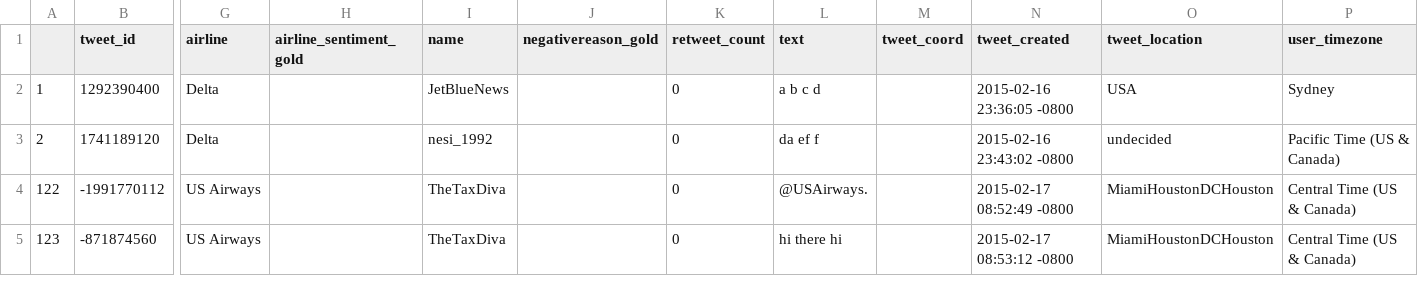
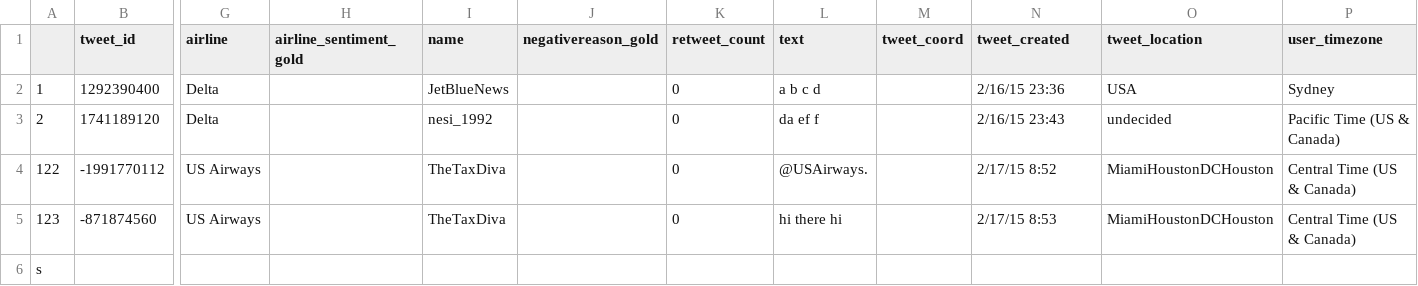
Before and after one commit to susuchac/ECS160HW4, a CSV file: ex.csv, drawn as a sheet; only a part is shown, gaps mark what is left out; rows hold the shown columns only; the diff names each change by its address in the sheet, - before the commit and + after, or states it on an @@ line.

```diff
--- a/ex.csv
+++ b/ex.csv
-N2 (tweet_created): 2015-02-16 23:36:05 -0800
+N2 (tweet_created): 2/16/15 23:36
-N3 (tweet_created): 2015-02-16 23:43:02 -0800
+N3 (tweet_created): 2/16/15 23:43
-N4 (tweet_created): 2015-02-17 08:52:49 -0800
+N4 (tweet_created): 2/17/15 8:52
-N5 (tweet_created): 2015-02-17 08:53:12 -0800
+N5 (tweet_created): 2/17/15 8:53
+row 6: s
```
Also changed, not shown: 2 other files.
